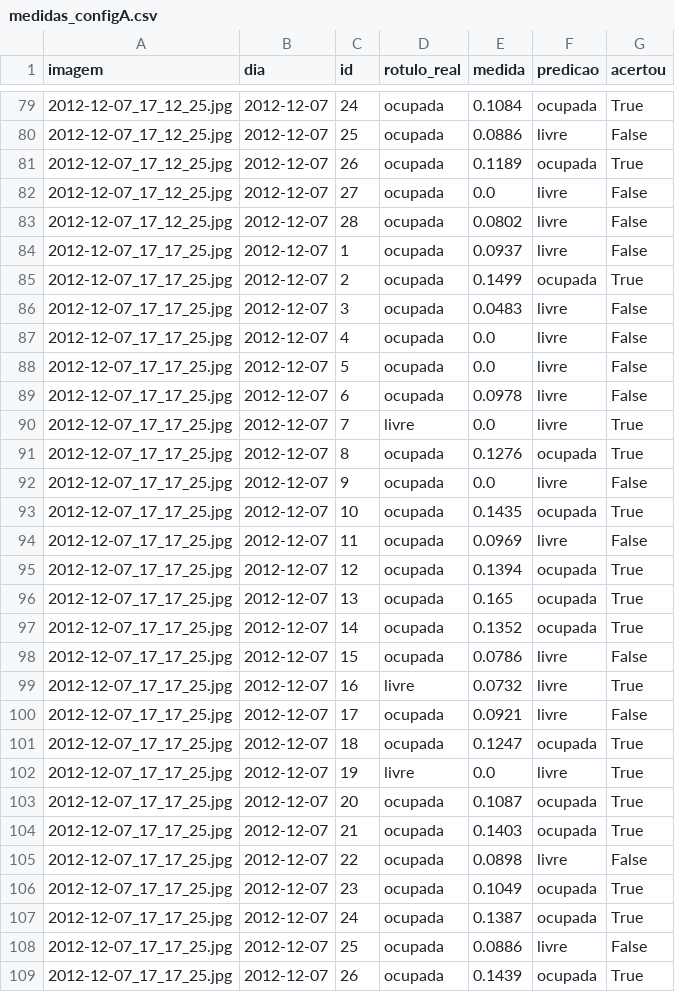
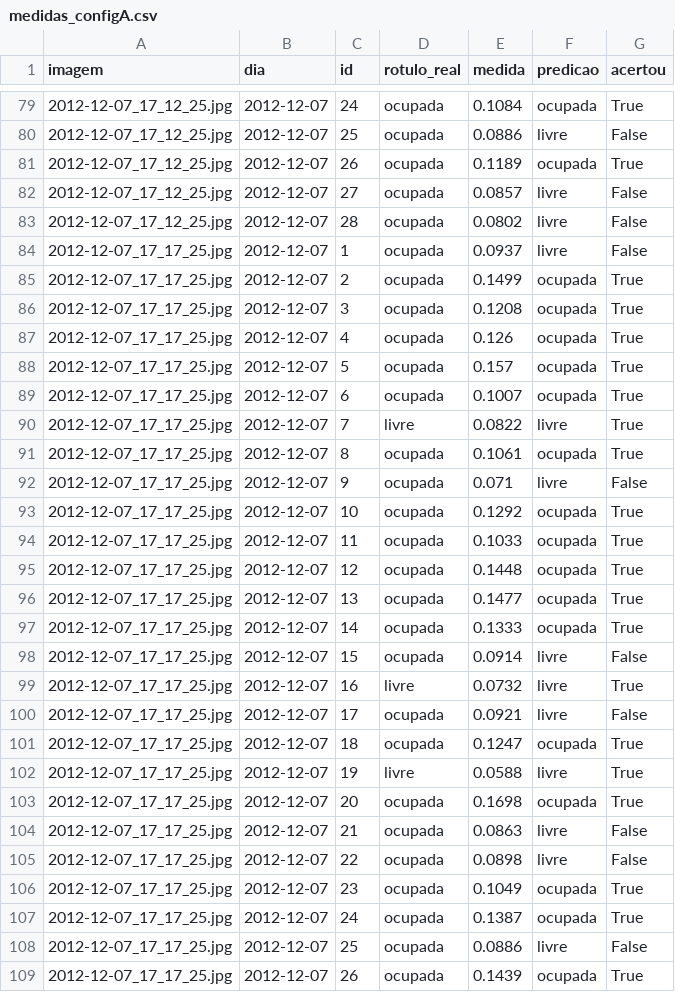
Before and after one commit to GabrielAndradeU/projeto_processamento_de_imagem_m1, a CSV file: images/results/medidas_configA.csv, drawn as a sheet; only a part is shown, gaps mark what is left out; the diff covers the shown part only.

```diff
--- a/images/results/medidas_configA.csv
+++ b/images/results/medidas_configA.csv
@@ -81,3 +81,3 @@ imagem,dia,id,rotulo_real,medida,predicao,acertou
 2012-12-07_17_12_25.jpg,2012-12-07,26,ocupada,0.1189,ocupada,True
-2012-12-07_17_12_25.jpg,2012-12-07,27,ocupada,0.0,livre,False
+2012-12-07_17_12_25.jpg,2012-12-07,27,ocupada,0.0857,livre,False
 2012-12-07_17_12_25.jpg,2012-12-07,28,ocupada,0.0802,livre,False
@@ -85,15 +85,15 @@ imagem,dia,id,rotulo_real,medida,predicao,acertou
 2012-12-07_17_17_25.jpg,2012-12-07,2,ocupada,0.1499,ocupada,True
-2012-12-07_17_17_25.jpg,2012-12-07,3,ocupada,0.0483,livre,False
-2012-12-07_17_17_25.jpg,2012-12-07,4,ocupada,0.0,livre,False
-2012-12-07_17_17_25.jpg,2012-12-07,5,ocupada,0.0,livre,False
-2012-12-07_17_17_25.jpg,2012-12-07,6,ocupada,0.0978,livre,False
-2012-12-07_17_17_25.jpg,2012-12-07,7,livre,0.0,livre,True
-2012-12-07_17_17_25.jpg,2012-12-07,8,ocupada,0.1276,ocupada,True
-2012-12-07_17_17_25.jpg,2012-12-07,9,ocupada,0.0,livre,False
-2012-12-07_17_17_25.jpg,2012-12-07,10,ocupada,0.1435,ocupada,True
-2012-12-07_17_17_25.jpg,2012-12-07,11,ocupada,0.0969,livre,False
-2012-12-07_17_17_25.jpg,2012-12-07,12,ocupada,0.1394,ocupada,True
-2012-12-07_17_17_25.jpg,2012-12-07,13,ocupada,0.165,ocupada,True
-2012-12-07_17_17_25.jpg,2012-12-07,14,ocupada,0.1352,ocupada,True
-2012-12-07_17_17_25.jpg,2012-12-07,15,ocupada,0.0786,livre,False
+2012-12-07_17_17_25.jpg,2012-12-07,3,ocupada,0.1208,ocupada,True
+2012-12-07_17_17_25.jpg,2012-12-07,4,ocupada,0.126,ocupada,True
+2012-12-07_17_17_25.jpg,2012-12-07,5,ocupada,0.157,ocupada,True
+2012-12-07_17_17_25.jpg,2012-12-07,6,ocupada,0.1007,ocupada,True
+2012-12-07_17_17_25.jpg,2012-12-07,7,livre,0.0822,livre,True
+2012-12-07_17_17_25.jpg,2012-12-07,8,ocupada,0.1061,ocupada,True
+2012-12-07_17_17_25.jpg,2012-12-07,9,ocupada,0.071,livre,False
+2012-12-07_17_17_25.jpg,2012-12-07,10,ocupada,0.1292,ocupada,True
+2012-12-07_17_17_25.jpg,2012-12-07,11,ocupada,0.1033,ocupada,True
+2012-12-07_17_17_25.jpg,2012-12-07,12,ocupada,0.1448,ocupada,True
+2012-12-07_17_17_25.jpg,2012-12-07,13,ocupada,0.1477,ocupada,True
+2012-12-07_17_17_25.jpg,2012-12-07,14,ocupada,0.1333,ocupada,True
+2012-12-07_17_17_25.jpg,2012-12-07,15,ocupada,0.0914,livre,False
 2012-12-07_17_17_25.jpg,2012-12-07,16,livre,0.0732,livre,True
@@ -101,5 +101,5 @@ imagem,dia,id,rotulo_real,medida,predicao,acertou
 2012-12-07_17_17_25.jpg,2012-12-07,18,ocupada,0.1247,ocupada,True
-2012-12-07_17_17_25.jpg,2012-12-07,19,livre,0.0,livre,True
-2012-12-07_17_17_25.jpg,2012-12-07,20,ocupada,0.1087,ocupada,True
-2012-12-07_17_17_25.jpg,2012-12-07,21,ocupada,0.1403,ocupada,True
+2012-12-07_17_17_25.jpg,2012-12-07,19,livre,0.0588,livre,True
+2012-12-07_17_17_25.jpg,2012-12-07,20,ocupada,0.1698,ocupada,True
+2012-12-07_17_17_25.jpg,2012-12-07,21,ocupada,0.0863,livre,False
 2012-12-07_17_17_25.jpg,2012-12-07,22,ocupada,0.0898,livre,False
```
Also changed, not shown: 132 edited cells elsewhere in this file, 3 other files.
